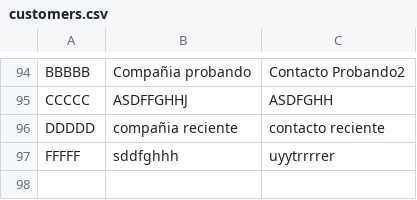
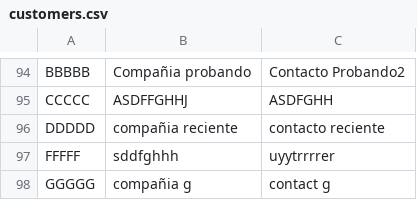
Before and after one commit to Elias-Ortega/clase22-06-2023, a CSV file: datos/customers.csv, drawn as a sheet; only a part is shown, gaps mark what is left out; the diff names each change by its address in the sheet, - before the commit and + after, or states it on an @@ line.

```diff
--- a/datos/customers.csv
+++ b/datos/customers.csv
+row 98: GGGGG | compañia g | contact g
```
Also changed, not shown: 1 other file.
